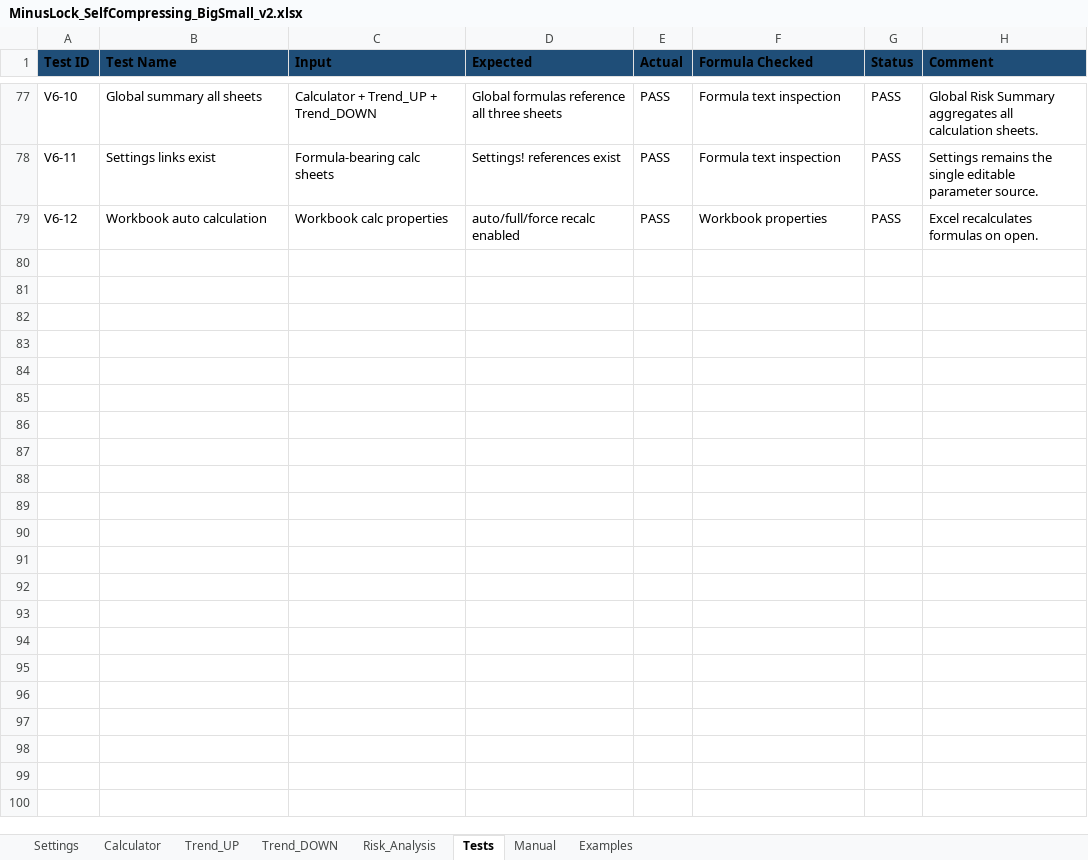
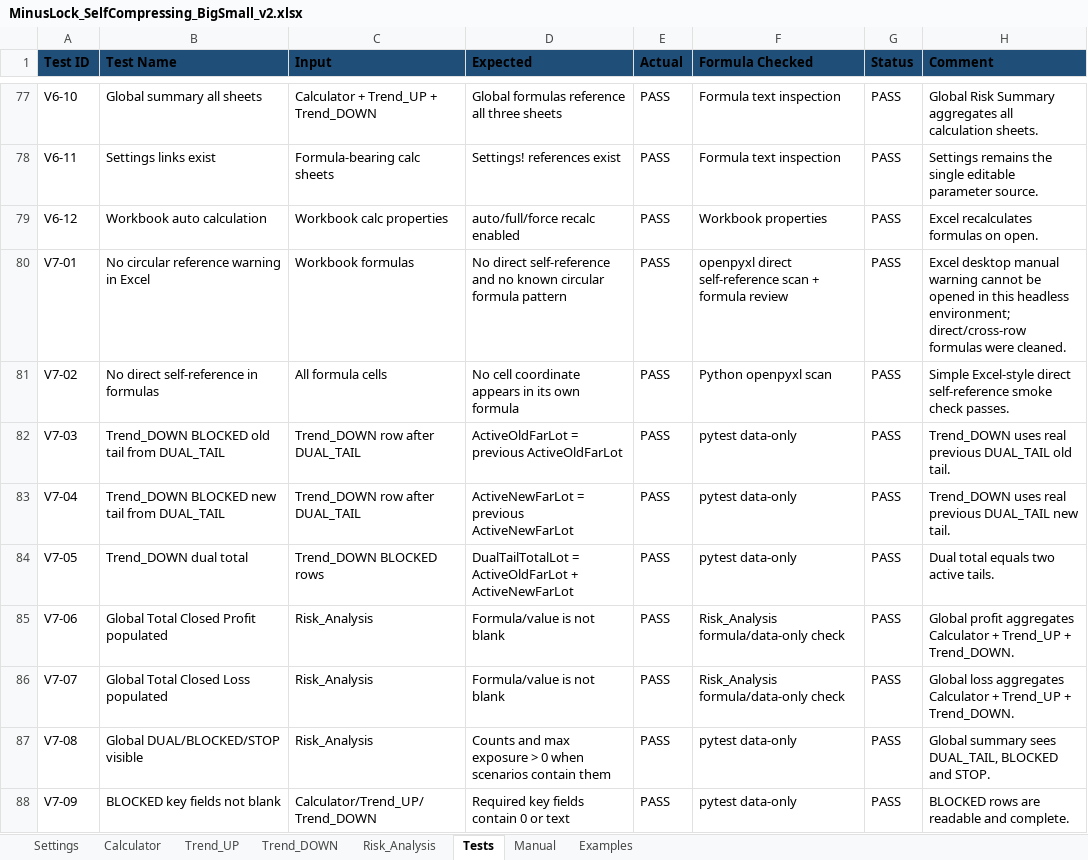
Before and after one commit to ic8812825-maker/chatgpt.com-codex, an Excel workbook: work/MinusLock_SelfCompressing_BigSmall_v2/MinusLock_SelfCompressing_BigSmall_v2.xlsx, sheet Tests, drawn as a sheet; only a part is shown, gaps mark what is left out; values as stored, in another font and other column widths than the file's, no borders; conditional formats not drawn; the diff names each change by its address in the sheet, - before the commit and + after, or states it on an @@ line.

Commit message:
Fix circular references and global risk sync

```diff
--- a/work/MinusLock_SelfCompressing_BigSmall_v2/MinusLock_SelfCompressing_BigSmall_v2.xlsx (sheet Tests)
+++ b/work/MinusLock_SelfCompressing_BigSmall_v2/MinusLock_SelfCompressing_BigSmall_v2.xlsx (sheet Tests)
+row 80: V7-01 | No circular reference warning in Excel | Workbook formulas | No direct self-reference and no known circular formula pattern | PASS | openpyxl direct self-reference scan + formula review | PASS | Excel desktop manual warning cannot be opened in this headless environment; direct/cross-row formulas were cleaned.
+row 81: V7-02 | No direct self-reference in formulas | All formula cells | No cell coordinate appears in its own formula | PASS | Python openpyxl scan | PASS | Simple Excel-style direct self-reference smoke check passes.
+row 82: V7-03 | Trend_DOWN BLOCKED old tail from DUAL_TAIL | Trend_DOWN row after DUAL_TAIL | ActiveOldFarLot = previous ActiveOldFarLot | PASS | pytest data-only | PASS | Trend_DOWN uses real previous DUAL_TAIL old tail.
+row 83: V7-04 | Trend_DOWN BLOCKED new tail from DUAL_TAIL | Trend_DOWN row after DUAL_TAIL | ActiveNewFarLot = previous ActiveNewFarLot | PASS | pytest data-only | PASS | Trend_DOWN uses real previous DUAL_TAIL new tail.
+row 84: V7-05 | Trend_DOWN dual total | Trend_DOWN BLOCKED rows | DualTailTotalLot = ActiveOldFarLot + ActiveNewFarLot | PASS | pytest data-only | PASS | Dual total equals two active tails.
+row 85: V7-06 | Global Total Closed Profit populated | Risk_Analysis | Formula/value is not blank | PASS | Risk_Analysis formula/data-only check | PASS | Global profit aggregates Calculator + Trend_UP + Trend_DOWN.
+row 86: V7-07 | Global Total Closed Loss populated | Risk_Analysis | Formula/value is not blank | PASS | Risk_Analysis formula/data-only check | PASS | Global loss aggregates Calculator + Trend_UP + Trend_DOWN.
+row 87: V7-08 | Global DUAL/BLOCKED/STOP visible | Risk_Analysis | Counts and max exposure > 0 when scenarios contain them | PASS | pytest data-only | PASS | Global summary sees DUAL_TAIL, BLOCKED and STOP.
+row 88: V7-09 | BLOCKED key fields not blank | Calculator/Trend_UP/Trend_DOWN | Required key fields contain 0 or text | PASS | pytest data-only | PASS | BLOCKED rows are readable and complete.
```
Also changed, not shown: sheet Trend_DOWN, sheet Examples, sheet Calculator, sheet Trend_UP, sheet Risk_Analysis, formulas that keep their value, 4 other files.
